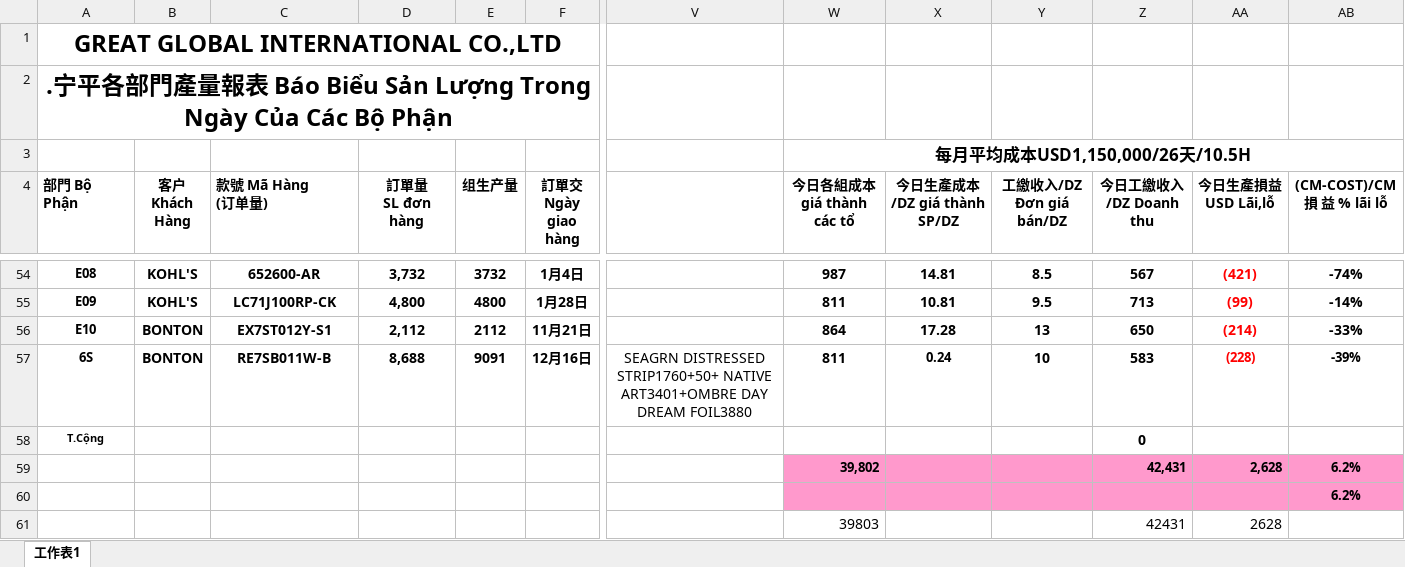
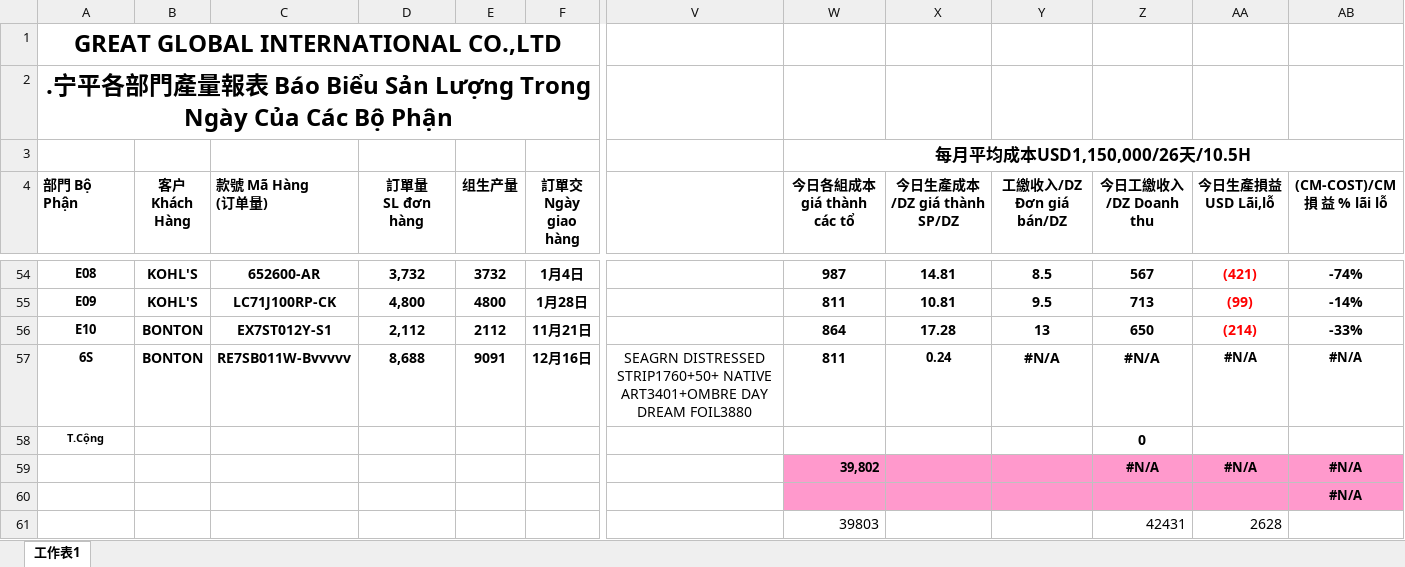
Before and after one commit to blackmanppt/GGFPortal, an Excel workbook: GGFPortal/ExcelUpLoad/Salse/test12_13.xlsx, sheet 工作表1, drawn as a sheet; only a part is shown, gaps mark what is left out; values as stored, in another font and other column widths than the file's, no borders; removed rows and columns are numbered as before the commit, all else as after; rows hold the shown columns only; the diff names each change by its address in the sheet, - before the commit and + after, or states it on an @@ line.

```diff
--- a/GGFPortal/ExcelUpLoad/Salse/test12_13.xlsx (sheet 工作表1)
+++ b/GGFPortal/ExcelUpLoad/Salse/test12_13.xlsx (sheet 工作表1)
-C57 (款號 Mã Hàng (订单量)): RE7SB011W-B
+C57 (款號 Mã Hàng (订单量)): RE7SB011W-Bvvvvv
-Y57 (工繳收入/DZ Đơn giá bán/DZ): 10
+Y57 (工繳收入/DZ Đơn giá bán/DZ): #N/A
-Z57 (今日工繳收入/DZ Doanh thu): 583
+Z57 (今日工繳收入/DZ Doanh thu): #N/A
-AA57 (今日生產損益 USD Lãi,lỗ): (228)
+AA57 (今日生產損益 USD Lãi,lỗ): #N/A
-AA57 text colour: #FF0000
+AA57 text colour: black
-AB57 ((CM-COST)/CM 損 益 % lãi lỗ): -39%
+AB57 ((CM-COST)/CM 損 益 % lãi lỗ): #N/A
-row 59:  |  |  |  |  |  |  | 39,802 |  |  | 42,431 | 2,628 | 6.2%
+row 59:  |  |  |  |  |  |  | 39,802 |  |  | #N/A | #N/A | #N/A
-AB60 ((CM-COST)/CM 損 益 % lãi lỗ): 6.2%
+AB60 ((CM-COST)/CM 損 益 % lãi lỗ): #N/A
```
Also changed, not shown: 8 other files.
